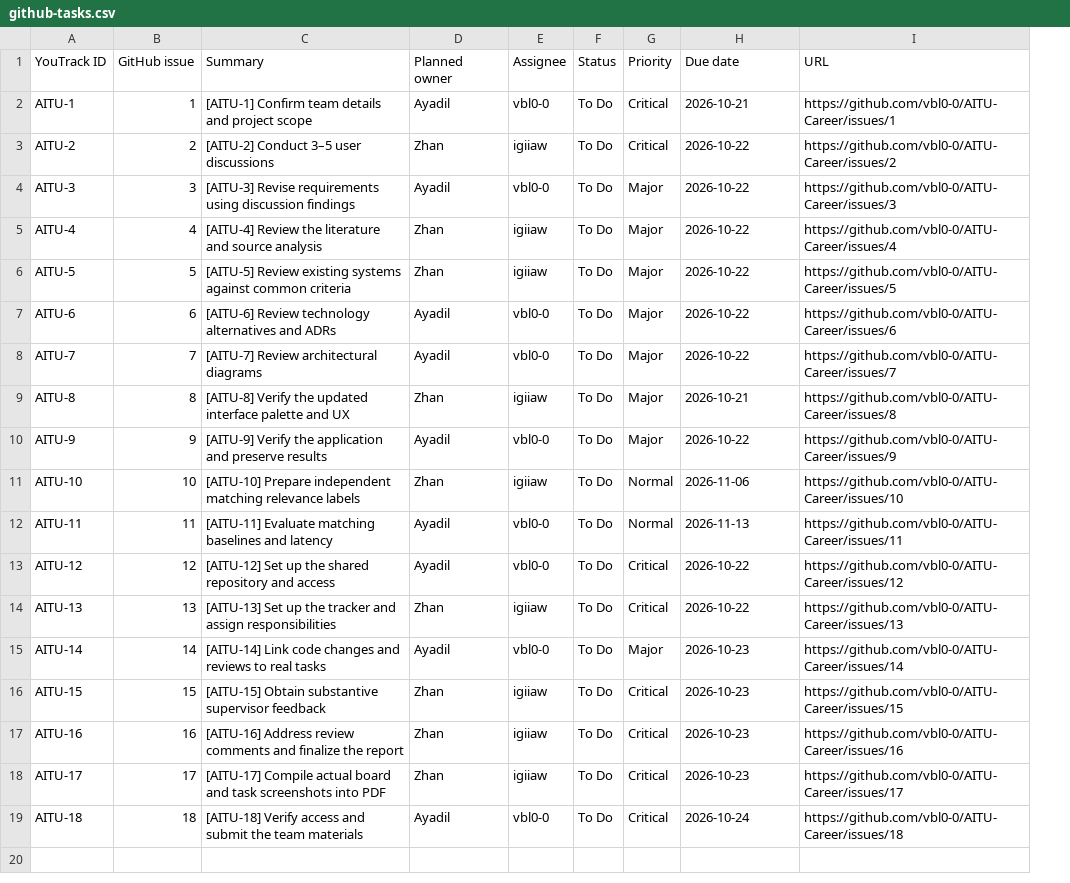
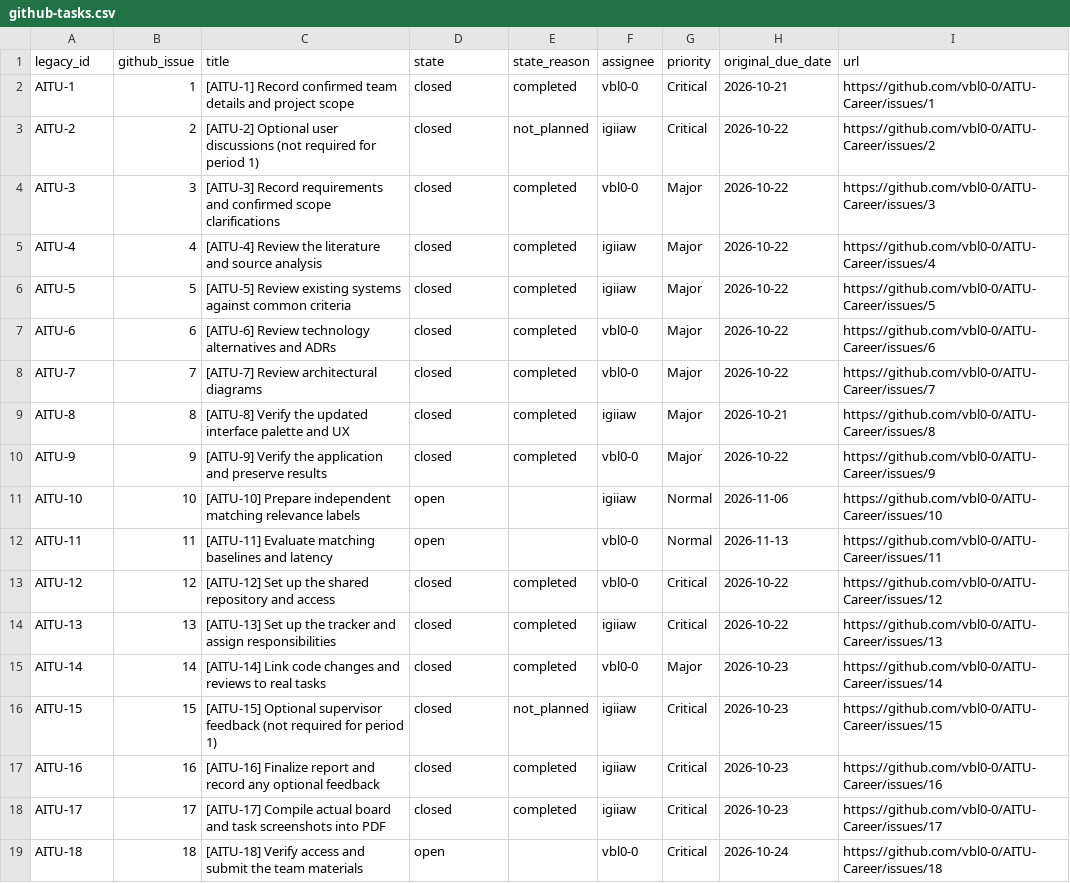
Before and after one commit to vbl0-0/AITU-Career, a CSV file: docs/pre-defense-1/github-tasks.csv, drawn as a sheet; removed rows and columns are numbered as before the commit, all else as after; the diff names each change by its address in the sheet, - before the commit and + after, or states it on an @@ line.

```diff
--- a/docs/pre-defense-1/github-tasks.csv
+++ b/docs/pre-defense-1/github-tasks.csv
+column E, rows 2-18: completed | not_planned | completed | completed | completed | completed | completed | completed | completed |  |  | completed | completed | completed | not_planned | completed | completed
-column F, rows 2-19: all To Do
-row 1: YouTrack ID | GitHub issue | Summary | Planned owner | Assignee | Status | Priority | Due date | URL
+row 1: legacy_id | github_issue | title | state | state_reason | assignee | priority | original_due_date | url
-C2: [AITU-1] Confirm team details…
+C2: [AITU-1] Record confirmed team details…
-D2: Ayadil
+D2: closed
-C3: [AITU-2] Conduct 3–5 user discussions
+C3: [AITU-2] Optional user discussions (not required for period 1)
-D3: Zhan
+D3: closed
-C4: [AITU-3] Revise requirements using discussion findings
+C4: [AITU-3] Record requirements and confirmed scope clarifications
-D4: Ayadil
+D4: closed
-D5:D6: Zhan
+D5:D6: closed
-D7:D8: Ayadil
+D7:D8: closed
-D9: Zhan
+D9: closed
-D10: Ayadil
+D10: closed
-D11: Zhan
+D11: open
-D12: Ayadil
+D12: open
-D13: Ayadil
+D13: closed
-D14: Zhan
+D14: closed
-D15: Ayadil
+D15: closed
-C16: [AITU-15] Obtain substantive supervisor feedback
+C16: [AITU-15] Optional supervisor feedback (not required for period 1)
-D16:D18: Zhan
+D16:D18: closed
-C17: [AITU-16] Address review comments and finalize the report
+C17: [AITU-16] Finalize report and record any optional feedback
-D19: Ayadil
+D19: open
```
Also changed, not shown: 36 other files.
